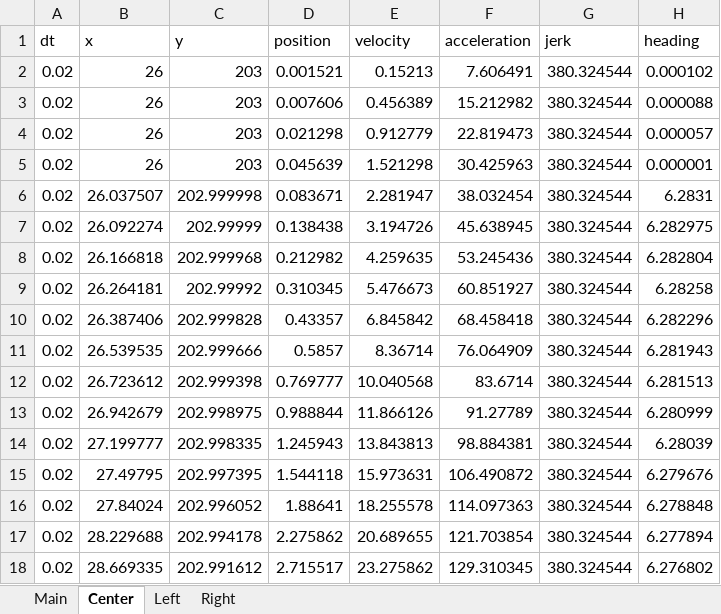
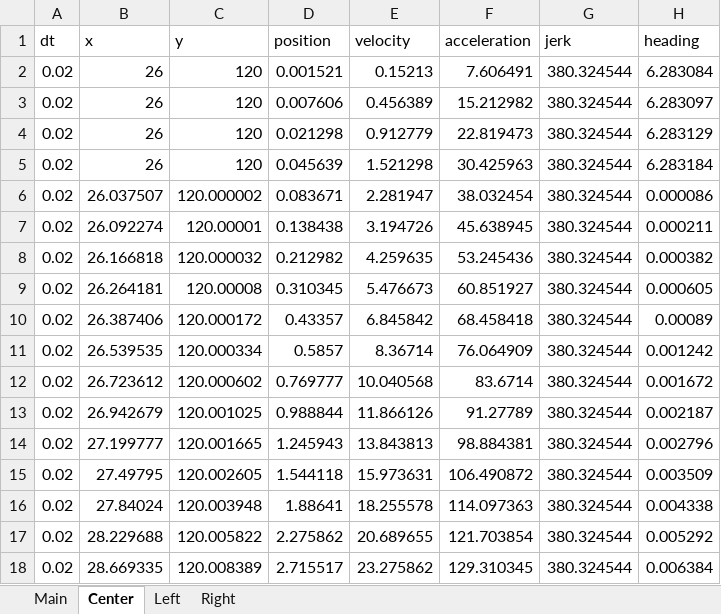
Before and after one commit to team294/FRC2019, an Excel workbook: tools/PathWeaver Fix.xlsm, sheet Center, drawn as a sheet; only a part is shown; values as stored, in another font and other column widths than the file's, no borders; the diff covers the shown part only; the diff names each change by its address in the sheet, - before the commit and + after, or states it on an @@ line.

```diff
--- a/tools/PathWeaver Fix.xlsm (sheet Center)
+++ b/tools/PathWeaver Fix.xlsm (sheet Center)
-C2:C5 (y): 203
+C2:C5 (y): 120
-H2 (heading): 0.000102
+H2 (heading): 6.283084
-H3 (heading): 0.000088
+H3 (heading): 6.283097
-H4 (heading): 0.000057
+H4 (heading): 6.283129
-H5 (heading): 0.000001
+H5 (heading): 6.283184
-C6 (y): 202.999998
+C6 (y): 120.000002
-H6 (heading): 6.2831
+H6 (heading): 0.000086
-C7 (y): 202.99999
+C7 (y): 120.00001
-H7 (heading): 6.282975
+H7 (heading): 0.000211
-C8 (y): 202.999968
+C8 (y): 120.000032
-H8 (heading): 6.282804
+H8 (heading): 0.000382
-C9 (y): 202.99992
+C9 (y): 120.00008
-H9 (heading): 6.28258
+H9 (heading): 0.000605
-C10 (y): 202.999828
+C10 (y): 120.000172
-H10 (heading): 6.282296
+H10 (heading): 0.00089
-C11 (y): 202.999666
+C11 (y): 120.000334
-H11 (heading): 6.281943
+H11 (heading): 0.001242
-C12 (y): 202.999398
+C12 (y): 120.000602
-H12 (heading): 6.281513
+H12 (heading): 0.001672
-C13 (y): 202.998975
+C13 (y): 120.001025
-H13 (heading): 6.280999
+H13 (heading): 0.002187
-C14 (y): 202.998335
+C14 (y): 120.001665
-H14 (heading): 6.28039
+H14 (heading): 0.002796
-C15 (y): 202.997395
+C15 (y): 120.002605
-H15 (heading): 6.279676
+H15 (heading): 0.003509
-C16 (y): 202.996052
+C16 (y): 120.003948
-H16 (heading): 6.278848
+H16 (heading): 0.004338
-C17 (y): 202.994178
+C17 (y): 120.005822
-H17 (heading): 6.277894
+H17 (heading): 0.005292
-C18 (y): 202.991612
+C18 (y): 120.008389
-H18 (heading): 6.276802
+H18 (heading): 0.006384
```
Also changed, not shown: other rows of this sheet, sheet Main, sheet Right, sheet Left, charts or pictures, 11 other files.
